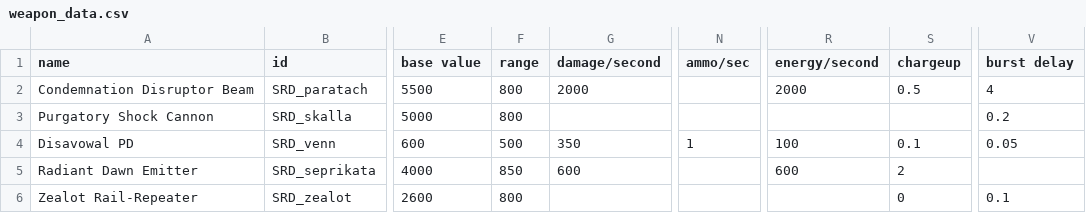
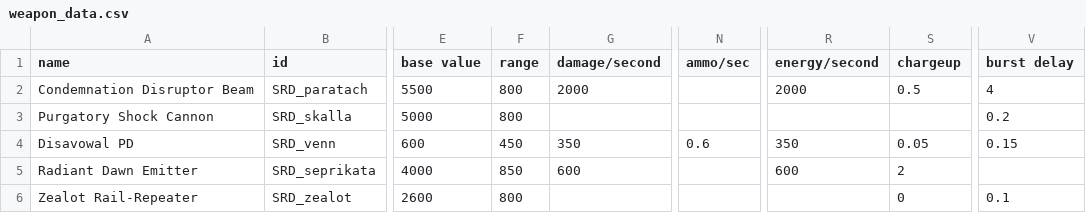
Before and after one commit to niatahl/sylphon, a CSV file: data/weapons/weapon_data.csv, drawn as a sheet; only a part is shown, gaps mark what is left out; the diff covers the shown part only; the diff names each change by its address in the sheet, - before the commit and + after, or states it on an @@ line.

```diff
--- a/data/weapons/weapon_data.csv
+++ b/data/weapons/weapon_data.csv
-F4 (range): 500
+F4 (range): 450
-N4 (ammo/sec): 1
+N4 (ammo/sec): 0.6
-R4 (energy/second): 100
+R4 (energy/second): 350
-S4 (chargeup): 0.1
+S4 (chargeup): 0.05
-V4 (burst delay): 0.05
+V4 (burst delay): 0.15
```
Also changed, not shown: 1 added row, 1 removed row and 15 edited cells elsewhere in this file, data/hullmods/hull_mods.csv, data/hulls/ship_data.csv, 5 other files.
